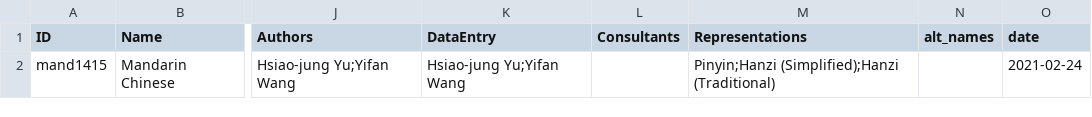
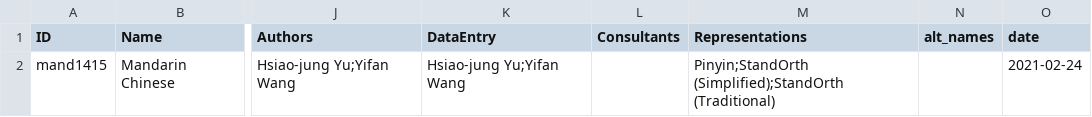
Before and after one commit to intercontinental-dictionary-series/yuchinese, a CSV file: cldf/languages.csv, drawn as a sheet; only a part is shown, gaps mark what is left out; the diff names each change by its address in the sheet, - before the commit and + after, or states it on an @@ line.

Commit message:
standardized name of additional representations

```diff
--- a/cldf/languages.csv
+++ b/cldf/languages.csv
-M2 (Representations): Pinyin;Hanzi (Simplified);Hanzi (Traditional)
+M2 (Representations): Pinyin;StandOrth (Simplified);StandOrth (Traditional)
```
Also changed, not shown: 3 other files.
